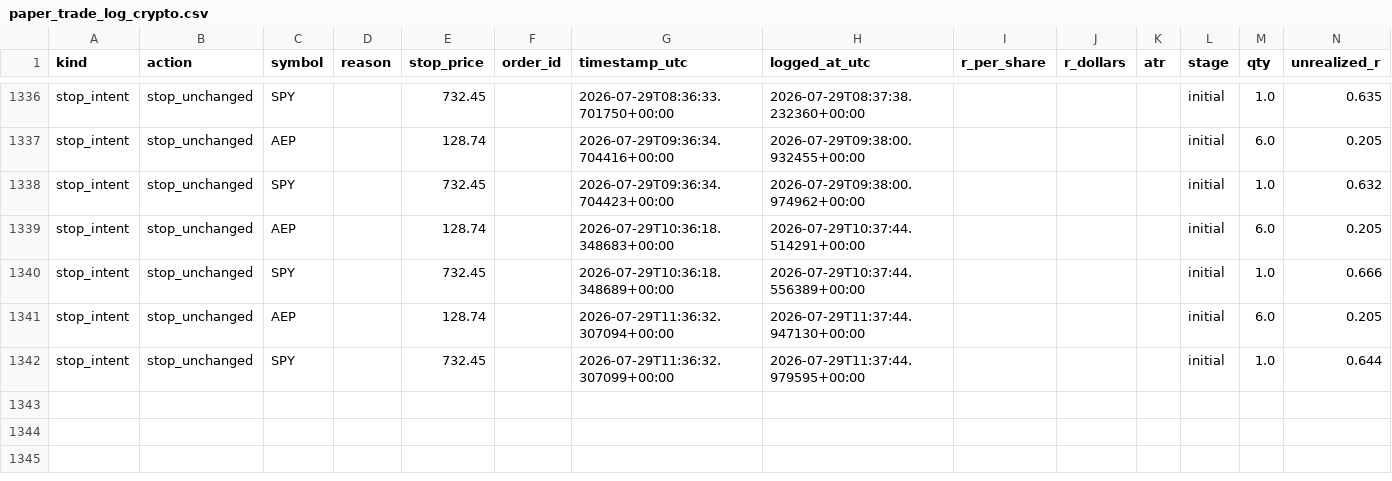
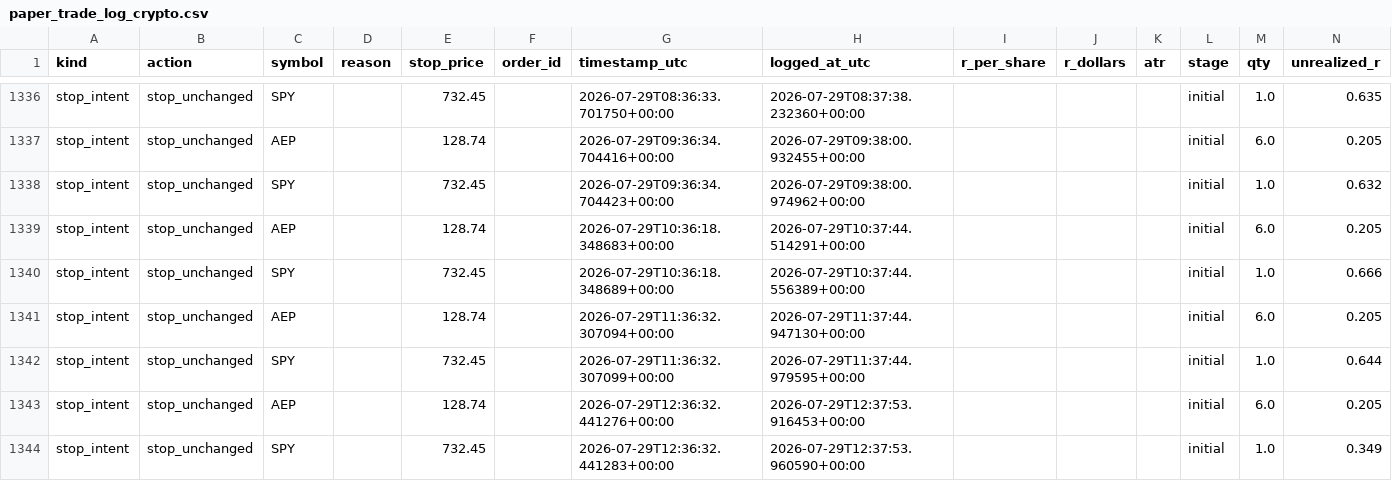
Before and after one commit to 6ixtyn9-sudo/Price, a CSV file: localdata/paper_trade_log_crypto.csv, drawn as a sheet; only a part is shown, gaps mark what is left out; rows hold the shown columns only; the diff names each change by its address in the sheet, - before the commit and + after, or states it on an @@ line.

```diff
--- a/localdata/paper_trade_log_crypto.csv
+++ b/localdata/paper_trade_log_crypto.csv
+row 1343: stop_intent | stop_unchanged | AEP |  | 128.74 |  | 2026-07-29T12:36:32.441276+00:00 | 2026-07-29T12:37:53.916453+00:00 |  |  |  | initial | 6.0 | 0.205
+row 1344: stop_intent | stop_unchanged | SPY |  | 732.45 |  | 2026-07-29T12:36:32.441283+00:00 | 2026-07-29T12:37:53.960590+00:00 |  |  |  | initial | 1.0 | 0.349
```
